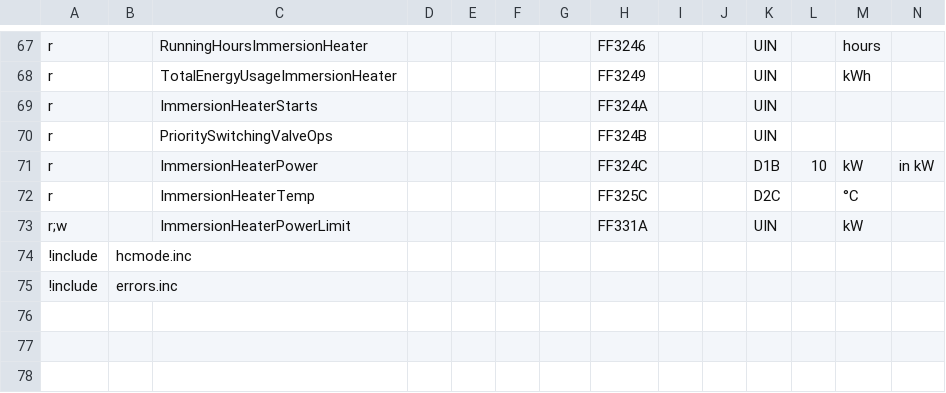
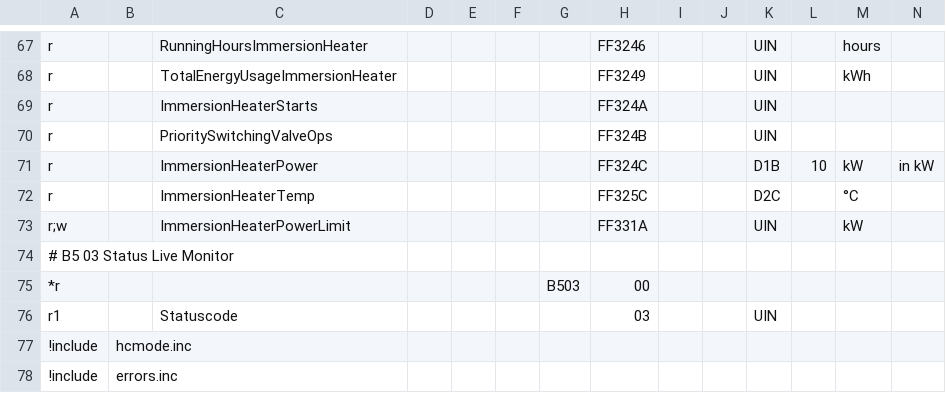
Before and after one commit to xerion3800/ebusd-configuration, a CSV file: ebusd-2.1.x/en/vaillant/76.vwz.csv, drawn as a sheet; only a part is shown, gaps mark what is left out; rows hold the shown columns only; the diff names each change by its address in the sheet, - before the commit and + after, or states it on an @@ line.

Commit message:
Update 76vwz Live Monitor

```diff
--- a/ebusd-2.1.x/en/vaillant/76.vwz.csv
+++ b/ebusd-2.1.x/en/vaillant/76.vwz.csv
+row 74: # B5 03 Status Live Monitor
+row 75: *r |  |  |  |  |  | B503 | 00
+row 76: r1 |  | Statuscode |  |  |  |  | 03 |  |  | UIN
```
